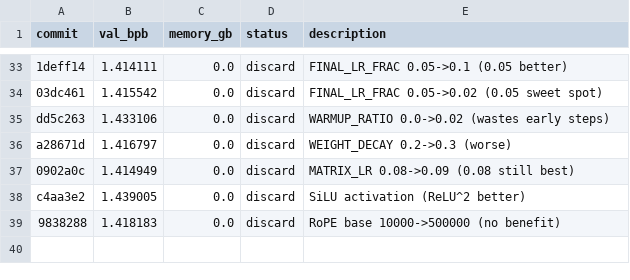
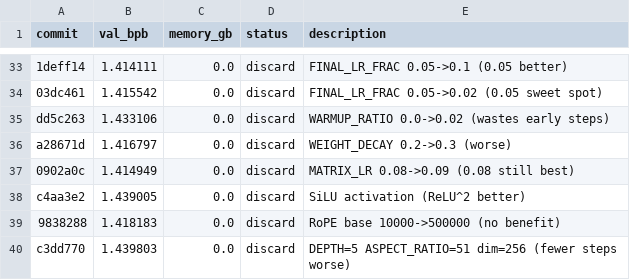
Before and after one commit to JSilvas/autoresearch-lab, a TSV file: results.tsv, drawn as a sheet; only a part is shown, gaps mark what is left out.

Commit message:
Log Exp38 discard (re-add)

```diff
--- a/results.tsv
+++ b/results.tsv
@@ -39 +39,2 @@ c4aa3e2	1.439005	0.0	discard	SiLU activation (ReLU^2 better)
 9838288	1.418183	0.0	discard	RoPE base 10000->500000 (no benefit)
+c3dd770	1.439803	0.0	discard	DEPTH=5 ASPECT_RATIO=51 dim=256 (fewer steps worse)
```
